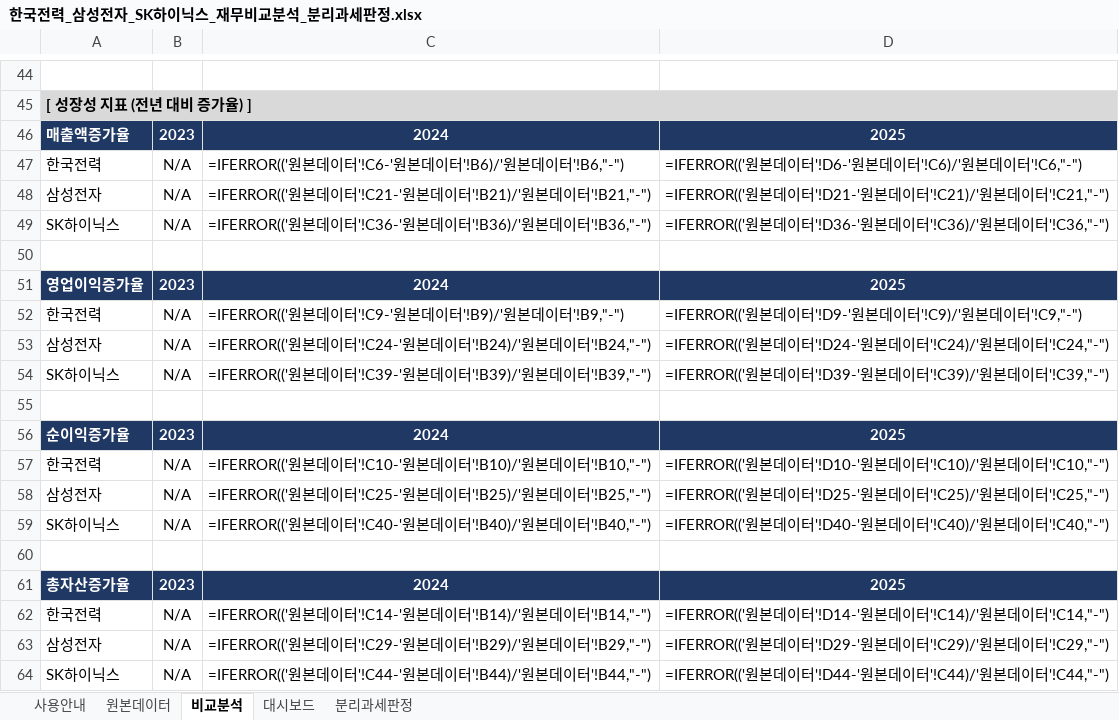
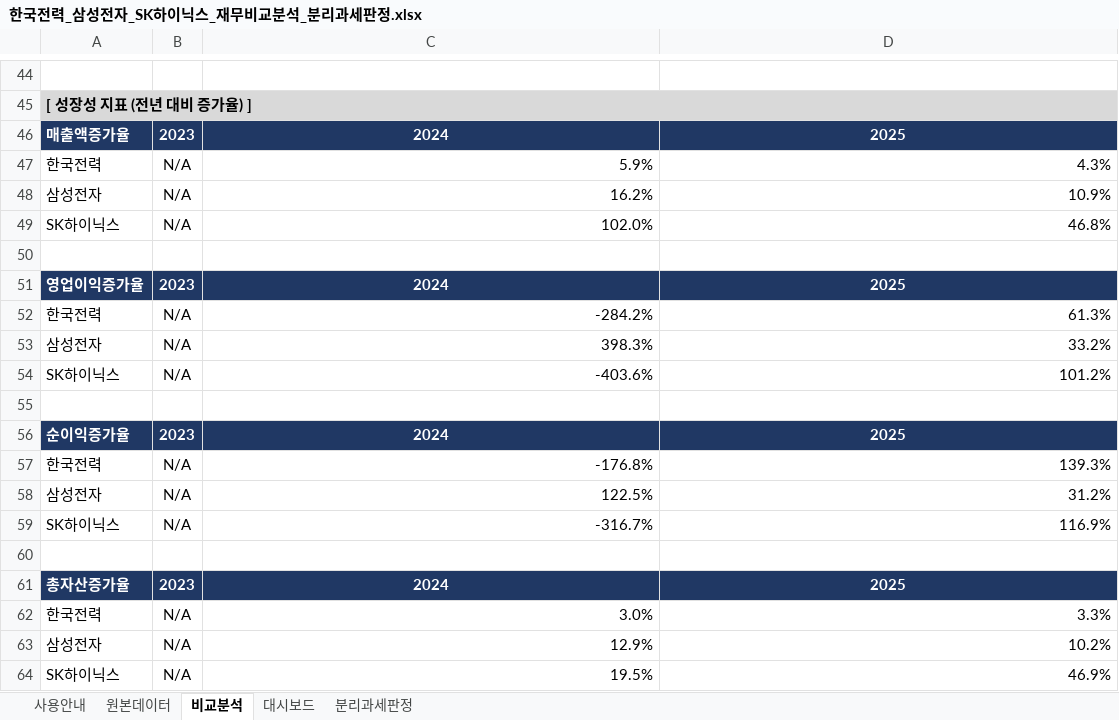
Before and after one commit to jihankim61/financial-comparison-analyzer, an Excel workbook: output/한국전력_삼성전자_SK하이닉스_재무비교분석_분리과세판정.xlsx, sheet 비교분석, drawn as a sheet; only a part is shown, gaps mark what is left out; values as stored, in another font and other column widths than the file's, no borders; formulas without a stored value are shown as written; the diff covers the shown part only; the diff names each change by its address in the sheet, - before the commit and + after, or states it on an @@ line.

```diff
--- a/output/한국전력_삼성전자_SK하이닉스_재무비교분석_분리과세판정.xlsx (sheet 비교분석)
+++ b/output/한국전력_삼성전자_SK하이닉스_재무비교분석_분리과세판정.xlsx (sheet 비교분석)
-C47: =IFERROR(('원본데이터'!C6-'원본데이터'!B6)/'원본데이터'!B6,"-")
+C47: 5.9%
-D47: =IFERROR(('원본데이터'!D6-'원본데이터'!C6)/'원본데이터'!C6,"-")
+D47: 4.3%
-C48: =IFERROR(('원본데이터'!C21-'원본데이터'!B21)/'원본데이터'!B21,"-")
+C48: 16.2%
-D48: =IFERROR(('원본데이터'!D21-'원본데이터'!C21)/'원본데이터'!C21,"-")
+D48: 10.9%
-C49: =IFERROR(('원본데이터'!C36-'원본데이터'!B36)/'원본데이터'!B36,"-")
+C49: 102.0%
-D49: =IFERROR(('원본데이터'!D36-'원본데이터'!C36)/'원본데이터'!C36,"-")
+D49: 46.8%
-C52: =IFERROR(('원본데이터'!C9-'원본데이터'!B9)/'원본데이터'!B9,"-")
+C52: -284.2%
-D52: =IFERROR(('원본데이터'!D9-'원본데이터'!C9)/'원본데이터'!C9,"-")
+D52: 61.3%
-C53: =IFERROR(('원본데이터'!C24-'원본데이터'!B24)/'원본데이터'!B24,"-")
+C53: 398.3%
-D53: =IFERROR(('원본데이터'!D24-'원본데이터'!C24)/'원본데이터'!C24,"-")
+D53: 33.2%
-C54: =IFERROR(('원본데이터'!C39-'원본데이터'!B39)/'원본데이터'!B39,"-")
+C54: -403.6%
-D54: =IFERROR(('원본데이터'!D39-'원본데이터'!C39)/'원본데이터'!C39,"-")
+D54: 101.2%
-C57: =IFERROR(('원본데이터'!C10-'원본데이터'!B10)/'원본데이터'!B10,"-")
+C57: -176.8%
-D57: =IFERROR(('원본데이터'!D10-'원본데이터'!C10)/'원본데이터'!C10,"-")
+D57: 139.3%
-C58: =IFERROR(('원본데이터'!C25-'원본데이터'!B25)/'원본데이터'!B25,"-")
+C58: 122.5%
-D58: =IFERROR(('원본데이터'!D25-'원본데이터'!C25)/'원본데이터'!C25,"-")
+D58: 31.2%
-C59: =IFERROR(('원본데이터'!C40-'원본데이터'!B40)/'원본데이터'!B40,"-")
+C59: -316.7%
-D59: =IFERROR(('원본데이터'!D40-'원본데이터'!C40)/'원본데이터'!C40,"-")
+D59: 116.9%
-C62: =IFERROR(('원본데이터'!C14-'원본데이터'!B14)/'원본데이터'!B14,"-")
+C62: 3.0%
-D62: =IFERROR(('원본데이터'!D14-'원본데이터'!C14)/'원본데이터'!C14,"-")
+D62: 3.3%
-C63: =IFERROR(('원본데이터'!C29-'원본데이터'!B29)/'원본데이터'!B29,"-")
+C63: 12.9%
-D63: =IFERROR(('원본데이터'!D29-'원본데이터'!C29)/'원본데이터'!C29,"-")
+D63: 10.2%
-C64: =IFERROR(('원본데이터'!C44-'원본데이터'!B44)/'원본데이터'!B44,"-")
+C64: 19.5%
-D64: =IFERROR(('원본데이터'!D44-'원본데이터'!C44)/'원본데이터'!C44,"-")
+D64: 46.9%
```
Also changed, not shown: 24 added rows and 24 removed rows elsewhere in this sheet, sheet 분리과세판정, sheet 대시보드, sheet 원본데이터, sheet 사용안내, charts or pictures, 4 other files.
